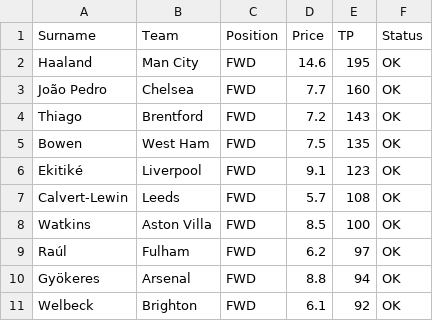
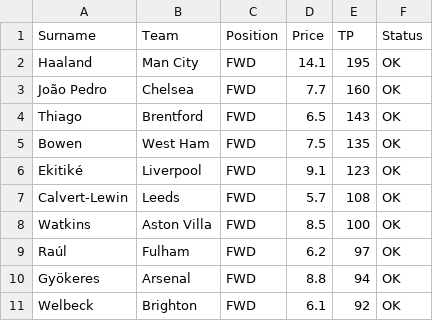
Before and after one commit to ianchanning/fpl-dominator, a CSV file: gw29/forwards.csv, drawn as a sheet; only a part is shown.

```diff
--- a/gw29/forwards.csv
+++ b/gw29/forwards.csv
@@ -1,5 +1,5 @@
 Surname,Team,Position,Price,TP,Status
-Haaland,Man City,FWD,14.6,195,OK
+Haaland,Man City,FWD,14.1,195,OK
 João Pedro,Chelsea,FWD,7.7,160,OK
-Thiago,Brentford,FWD,7.2,143,OK
+Thiago,Brentford,FWD,6.5,143,OK
 Bowen,West Ham,FWD,7.5,135,OK
```
Also changed, not shown: gw29/defenders.csv, gw29/goalkeepers.csv, 8 other files.
